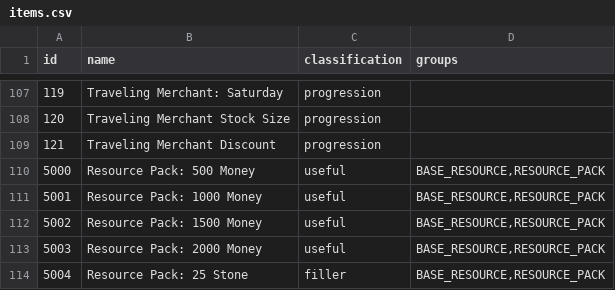
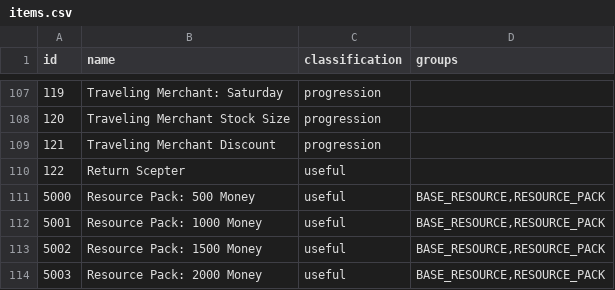
Before and after one commit to ahhh-reptar/Archipelago, a CSV file: worlds/stardew_valley/data/items.csv, drawn as a sheet; only a part is shown, gaps mark what is left out; the shorter side is filled out with more unchanged rows.

Commit message:
add return scepter because people

```diff
--- a/worlds/stardew_valley/data/items.csv
+++ b/worlds/stardew_valley/data/items.csv
@@ -109,2 +109,3 @@ id,name,classification,groups
 121,Traveling Merchant Discount,progression,
+122,Return Scepter,useful,
 5000,Resource Pack: 500 Money,useful,"BASE_RESOURCE,RESOURCE_PACK"
```
Also changed, not shown: 1 other file.
